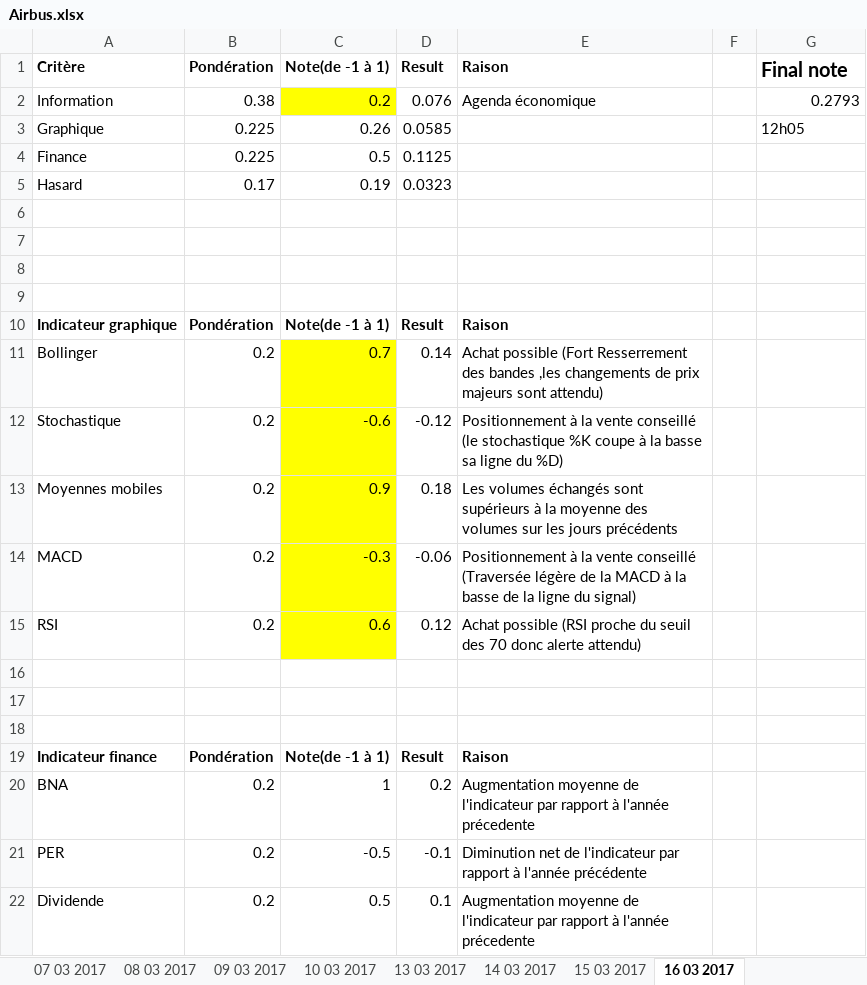
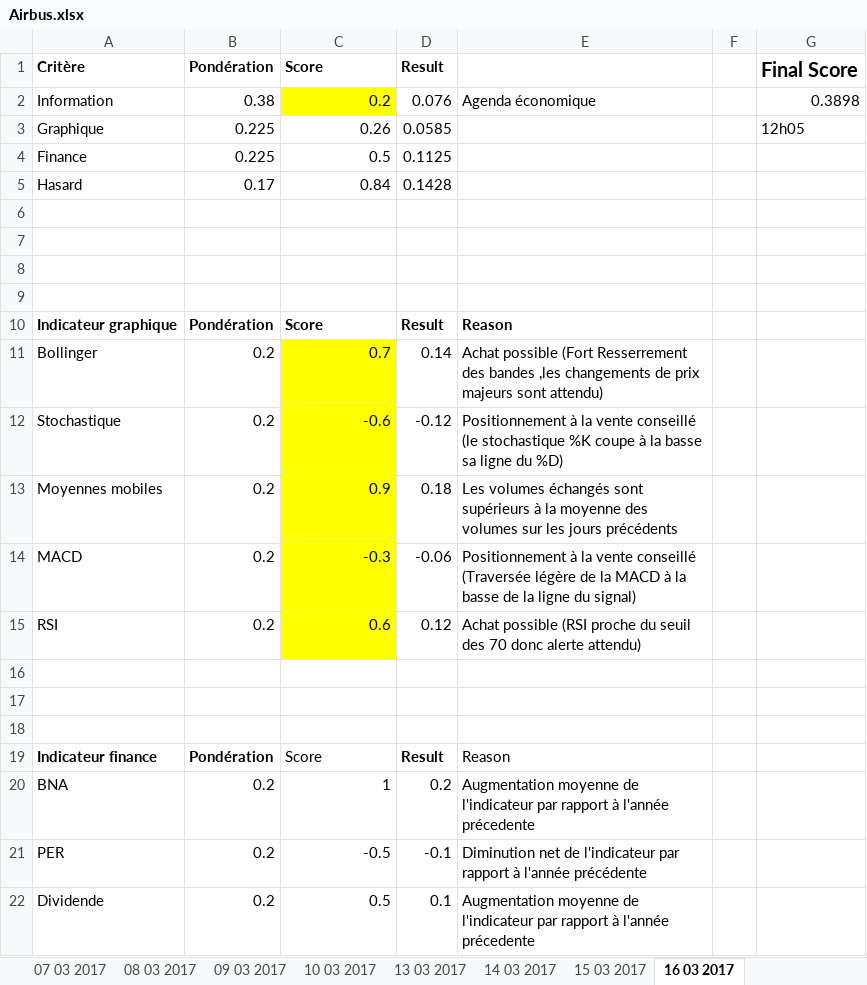
Before and after one commit to NathanKun/StockChooser, an Excel workbook: data/Airbus.xlsx, sheet 16 03 2017, drawn as a sheet; only a part is shown; values as stored, in another font and other column widths than the file's, no borders; the diff names each change by its address in the sheet, - before the commit and + after, or states it on an @@ line.

```diff
--- a/data/Airbus.xlsx (sheet 16 03 2017)
+++ b/data/Airbus.xlsx (sheet 16 03 2017)
-C1: Note(de -1 à 1)
+C1: Score
-E1: Raison
+E1: (empty)
-G1: Final note
+G1: Final Score
-G2 (Final Score): 0.2793
+G2 (Final Score): 0.3898
-C5 (Score): 0.19
+C5 (Score): 0.84
-D5 (Result): 0.0323
+D5 (Result): 0.1428
-C10 (Score): Note(de -1 à 1)
+C10 (Score): Score
-E10: Raison
+E10: Reason
-C19 (Score): Note(de -1 à 1)
+C19 (Score): Score
-C19 bold: on
+C19 bold: off
-E19: Raison
+E19: Reason
-E19 bold: on
+E19 bold: off
```
Also changed, not shown: sheet 09 03 2017, sheet 08 03 2017, sheet 07 03 2017, sheet 02 03 2017, sheet 27 02 2017, sheet 01 03 2017, 8 more sheets.
